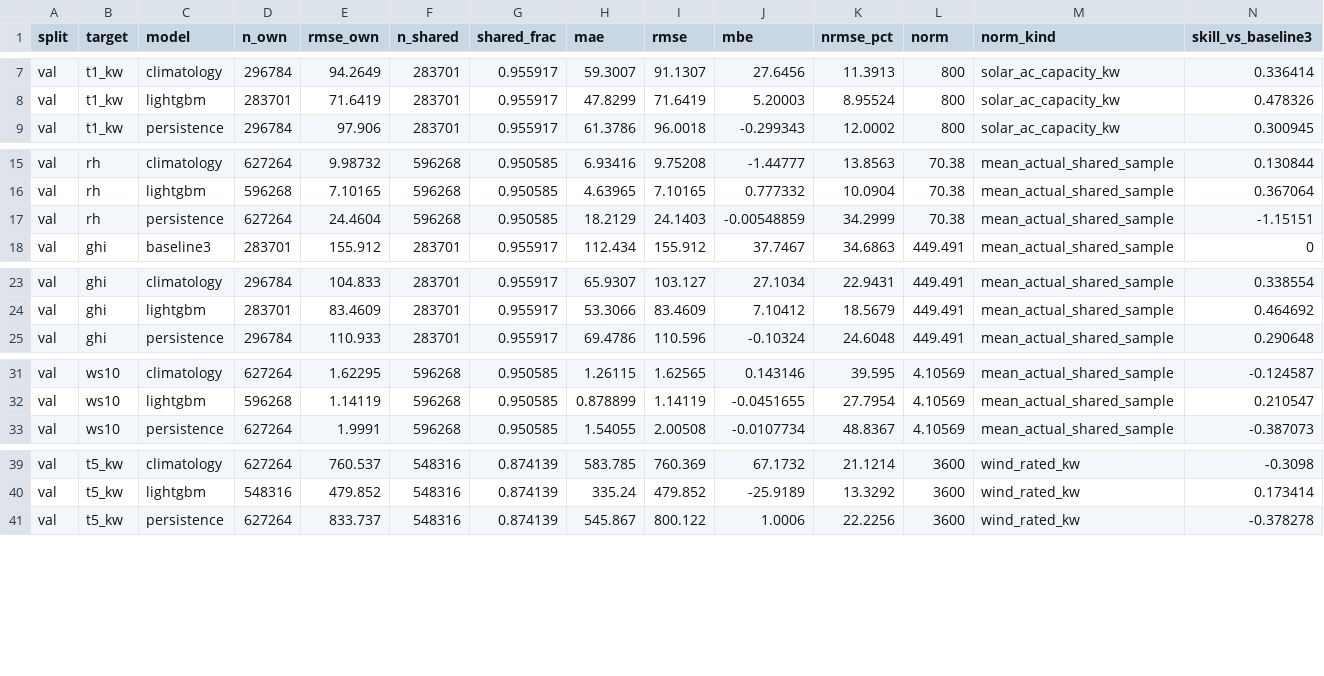
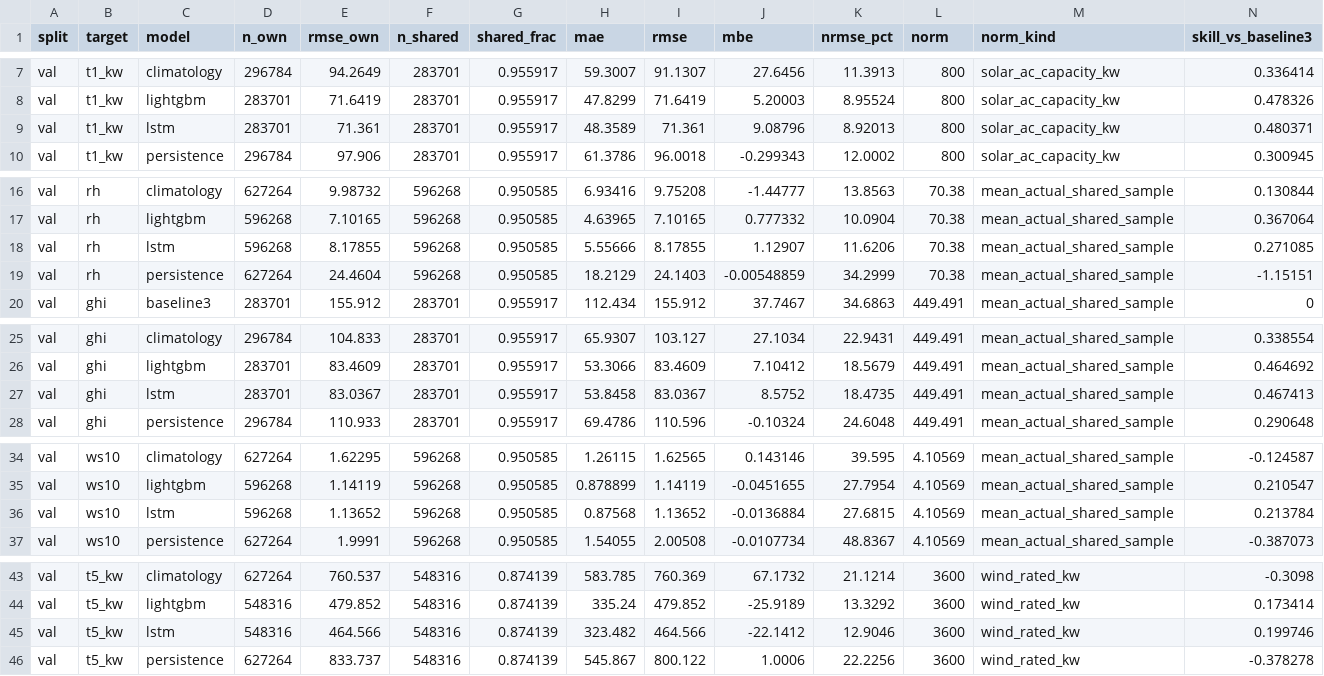
Before and after one commit to Bhavin0225/Solaris, a CSV file: reports/evaluation/leaderboard.csv, drawn as a sheet; only a part is shown, gaps mark what is left out; rows hold the shown columns only; the diff names each change by its address in the sheet, - before the commit and + after, or states it on an @@ line.

```diff
--- a/reports/evaluation/leaderboard.csv
+++ b/reports/evaluation/leaderboard.csv
+row 9: val | t1_kw | lstm | 283701 | 71.361 | 283701 | 0.955917 | 48.3589 | 71.361 | 9.08796 | 8.92013 | 800 | solar_ac_capacity_kw | 0.480371
+row 18: val | rh | lstm | 596268 | 8.17855 | 596268 | 0.950585 | 5.55666 | 8.17855 | 1.12907 | 11.6206 | 70.38 | mean_actual_shared_sample | 0.271085
+row 27: val | ghi | lstm | 283701 | 83.0367 | 283701 | 0.955917 | 53.8458 | 83.0367 | 8.5752 | 18.4735 | 449.491 | mean_actual_shared_sample | 0.467413
+row 36: val | ws10 | lstm | 596268 | 1.13652 | 596268 | 0.950585 | 0.87568 | 1.13652 | -0.0136884 | 27.6815 | 4.10569 | mean_actual_shared_sample | 0.213784
+row 45: val | t5_kw | lstm | 548316 | 464.566 | 548316 | 0.874139 | 323.482 | 464.566 | -22.1412 | 12.9046 | 3600 | wind_rated_kw | 0.199746
```
Also changed, not shown: 7 other files.
